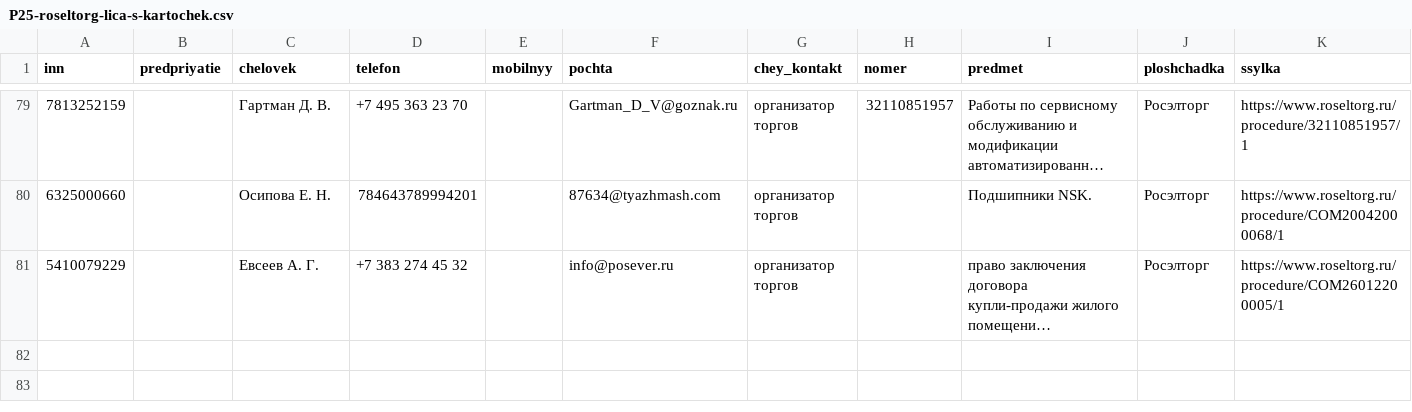
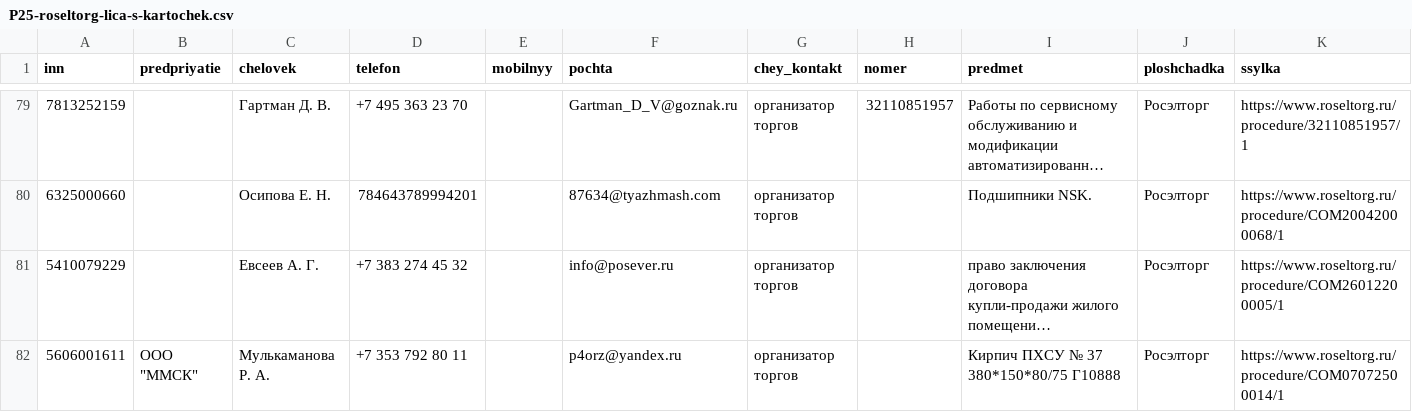
Before and after one commit to kirillrand4-alt/avto, a CSV file: seo-texts/engineers-lens/P25-roseltorg-lica-s-kartochek.csv, drawn as a sheet; only a part is shown, gaps mark what is left out; long unchanged cells end in …; the diff names each change by its address in the sheet, - before the commit and + after, or states it on an @@ line.

```diff
--- a/seo-texts/engineers-lens/P25-roseltorg-lica-s-kartochek.csv
+++ b/seo-texts/engineers-lens/P25-roseltorg-lica-s-kartochek.csv
+row 82: 5606001611 | ООО "ММСК" | Мулькаманова Р. А. | +7 353 792 80 11 |  | p4orz@yandex.ru | организатор торгов |  | Кирпич ПХСУ № 37 380*150*80/75 Г10888 | Росэлторг | https://www.roseltorg.ru/procedure/COM07072500014/1
```
Also changed, not shown: seo-texts/engineers-lens/P25-eis-zhurnal.csv, seo-texts/engineers-lens/P25-lyudi-s-sajtov-zhurnal.csv, 2 other files.
